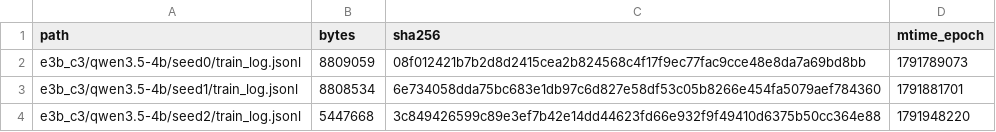
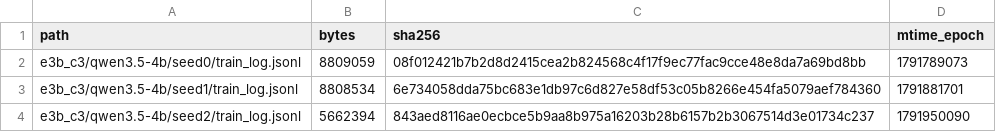
Before and after one commit to junli-gong/vision-internalization, a TSV file: experiments/E3/0045_hpc_train_hpcgpu06/LARGE_FILES.manifest.tsv, drawn as a sheet.

```diff
--- a/experiments/E3/0045_hpc_train_hpcgpu06/LARGE_FILES.manifest.tsv
+++ b/experiments/E3/0045_hpc_train_hpcgpu06/LARGE_FILES.manifest.tsv
@@ -3,2 +3,2 @@ e3b_c3/qwen3.5-4b/seed0/train_log.jsonl	8809059	08f012421b7b2d8d2415cea2b824568c
 e3b_c3/qwen3.5-4b/seed1/train_log.jsonl	8808534	6e734058dda75bc683e1db97c6d827e58df53c05b8266e454fa5079aef784360	1791881701
-e3b_c3/qwen3.5-4b/seed2/train_log.jsonl	5447668	3c849426599c89e3ef7b42e14dd44623fd66e932f9f49410d6375b50cc364e88	1791948220
+e3b_c3/qwen3.5-4b/seed2/train_log.jsonl	5662394	843aed8116ae0ecbce5b9aa8b975a16203b28b6157b2b3067514d3e01734c237	1791950090
```
Also changed, not shown: 8 other files.
